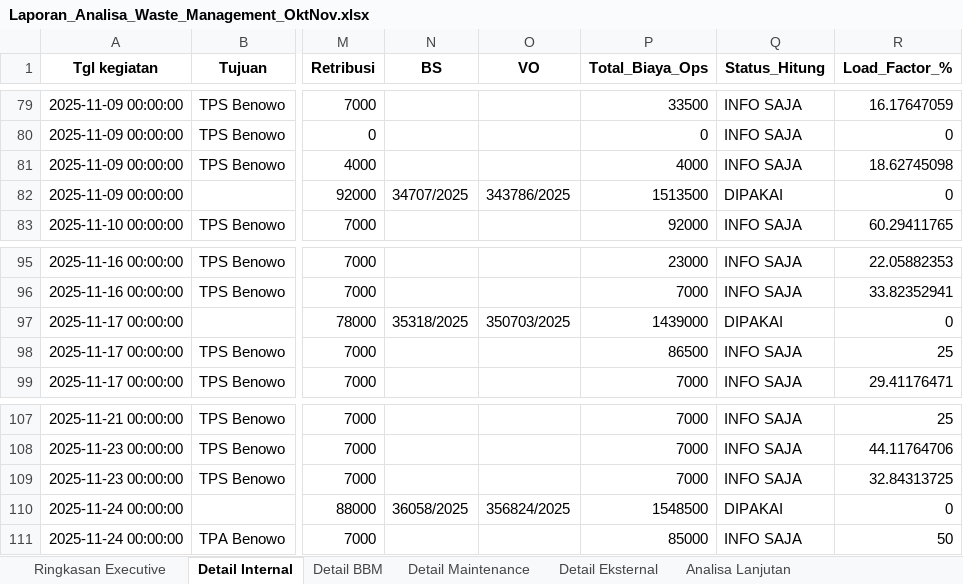
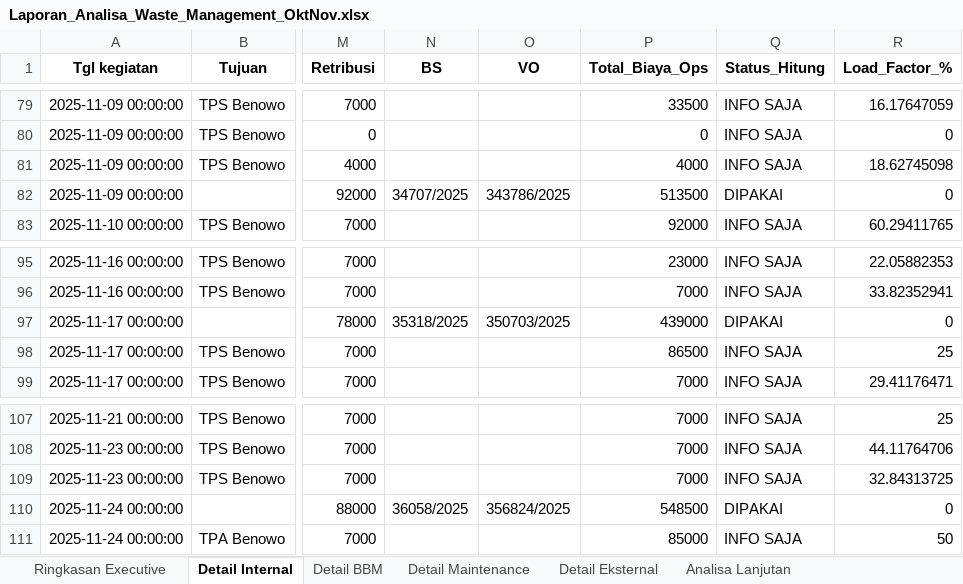
Before and after one commit to MichaelSugiarto/-Analisa-Waste-Management, an Excel workbook: Laporan_Analisa_Waste_Management_OktNov.xlsx, sheet Detail Internal, drawn as a sheet; only a part is shown, gaps mark what is left out; values as stored, in another font and other column widths than the file's, no borders; the diff covers the shown part only; the diff names each change by its address in the sheet, - before the commit and + after, or states it on an @@ line.

```diff
--- a/Laporan_Analisa_Waste_Management_OktNov.xlsx (sheet Detail Internal)
+++ b/Laporan_Analisa_Waste_Management_OktNov.xlsx (sheet Detail Internal)
-P82 (Total_Biaya_Ops): 1513500
+P82 (Total_Biaya_Ops): 513500
-P97 (Total_Biaya_Ops): 1439000
+P97 (Total_Biaya_Ops): 439000
-P110 (Total_Biaya_Ops): 1548500
+P110 (Total_Biaya_Ops): 548500
```
Also changed, not shown: 5 edited cells elsewhere in this sheet, sheet Ringkasan Executive, 1 other file.
